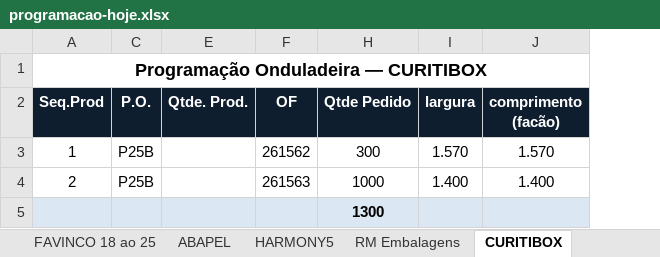
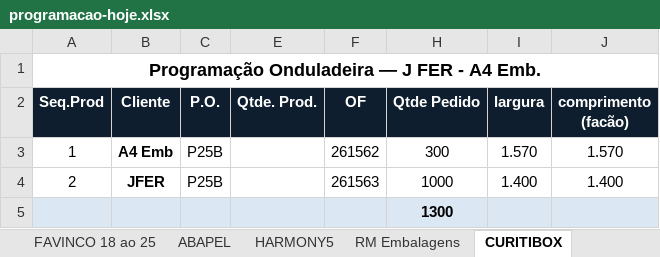
Before and after one commit to marcilianocamargo-stack/Etiquetas-Prime, an Excel workbook: programacao-hoje.xlsx, sheet CURITIBOX, drawn as a sheet; only a part is shown; values as stored, in another font and other column widths than the file's, no borders; the diff names each change by its address in the sheet, - before the commit and + after, or states it on an @@ line.

```diff
--- a/programacao-hoje.xlsx (sheet CURITIBOX)
+++ b/programacao-hoje.xlsx (sheet CURITIBOX)
@@ column B (Cliente) unhidden, rows 3-4: A4 Emb | JFER @@
-A1 (Seq.Prod): Programação Onduladeira — CURITIBOX
+A1 (Seq.Prod): Programação Onduladeira — J FER - A4 Emb.
```
Also changed, not shown: sheet FAVINCO, hidden cells, charts or pictures.
